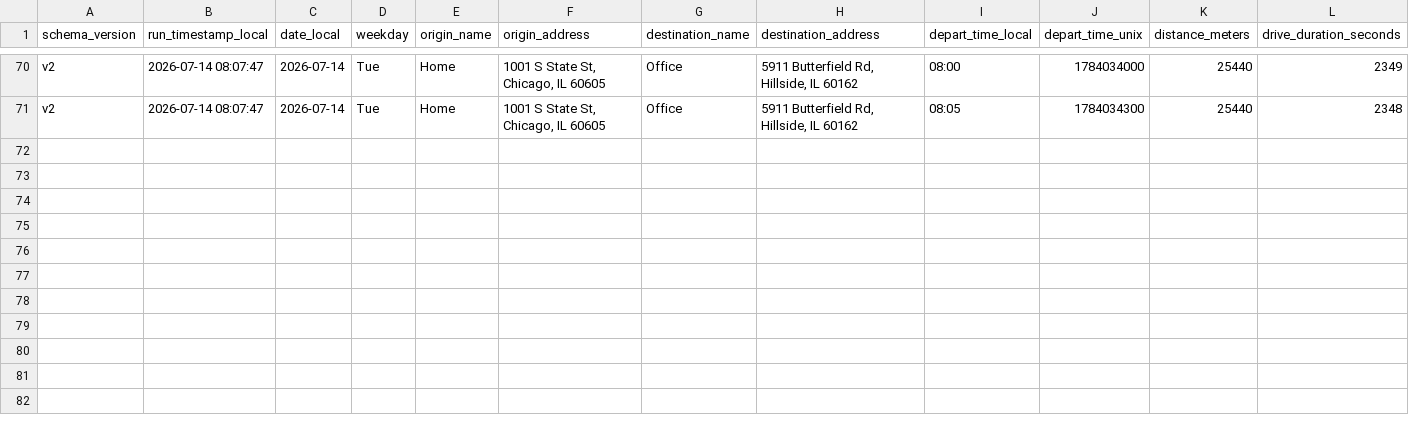
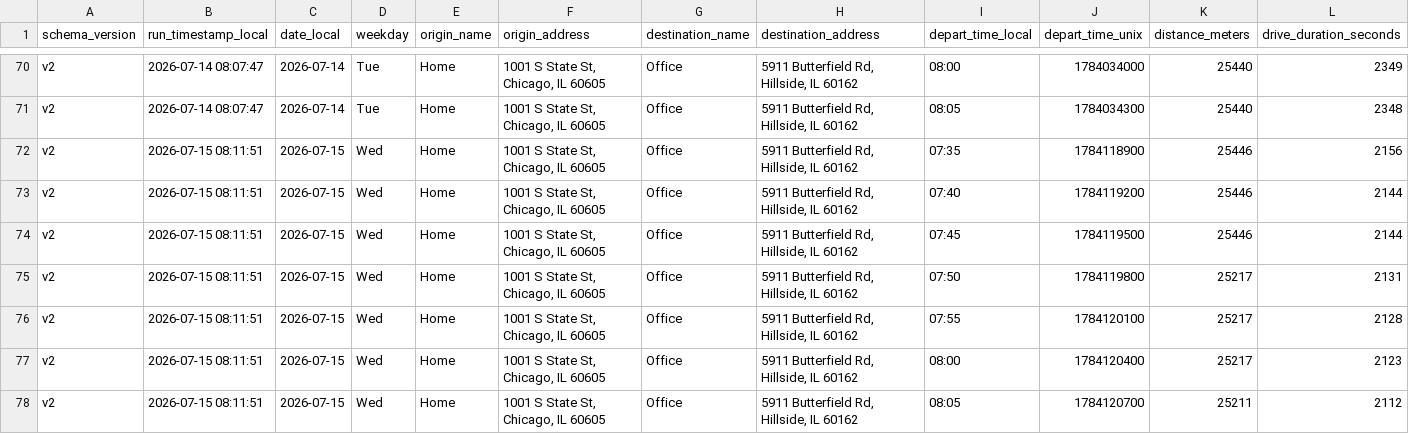
Before and after one commit to wzhou229-dotcom/Commute2, a CSV file: data/commute_v2_202607.csv, drawn as a sheet; only a part is shown, gaps mark what is left out; rows hold the shown columns only; the diff names each change by its address in the sheet, - before the commit and + after, or states it on an @@ line.

```diff
--- a/data/commute_v2_202607.csv
+++ b/data/commute_v2_202607.csv
+row 72: v2 | 2026-07-15 08:11:51 | 2026-07-15 | Wed | Home | 1001 S State St, Chicago, IL 60605 | Office | 5911 Butterfield Rd, Hillside, IL 60162 | 07:35 | 1784118900 | 25446 | 2156
+row 73: v2 | 2026-07-15 08:11:51 | 2026-07-15 | Wed | Home | 1001 S State St, Chicago, IL 60605 | Office | 5911 Butterfield Rd, Hillside, IL 60162 | 07:40 | 1784119200 | 25446 | 2144
+row 74: v2 | 2026-07-15 08:11:51 | 2026-07-15 | Wed | Home | 1001 S State St, Chicago, IL 60605 | Office | 5911 Butterfield Rd, Hillside, IL 60162 | 07:45 | 1784119500 | 25446 | 2144
+row 75: v2 | 2026-07-15 08:11:51 | 2026-07-15 | Wed | Home | 1001 S State St, Chicago, IL 60605 | Office | 5911 Butterfield Rd, Hillside, IL 60162 | 07:50 | 1784119800 | 25217 | 2131
+row 76: v2 | 2026-07-15 08:11:51 | 2026-07-15 | Wed | Home | 1001 S State St, Chicago, IL 60605 | Office | 5911 Butterfield Rd, Hillside, IL 60162 | 07:55 | 1784120100 | 25217 | 2128
+row 77: v2 | 2026-07-15 08:11:51 | 2026-07-15 | Wed | Home | 1001 S State St, Chicago, IL 60605 | Office | 5911 Butterfield Rd, Hillside, IL 60162 | 08:00 | 1784120400 | 25217 | 2123
+row 78: v2 | 2026-07-15 08:11:51 | 2026-07-15 | Wed | Home | 1001 S State St, Chicago, IL 60605 | Office | 5911 Butterfield Rd, Hillside, IL 60162 | 08:05 | 1784120700 | 25211 | 2112
```
